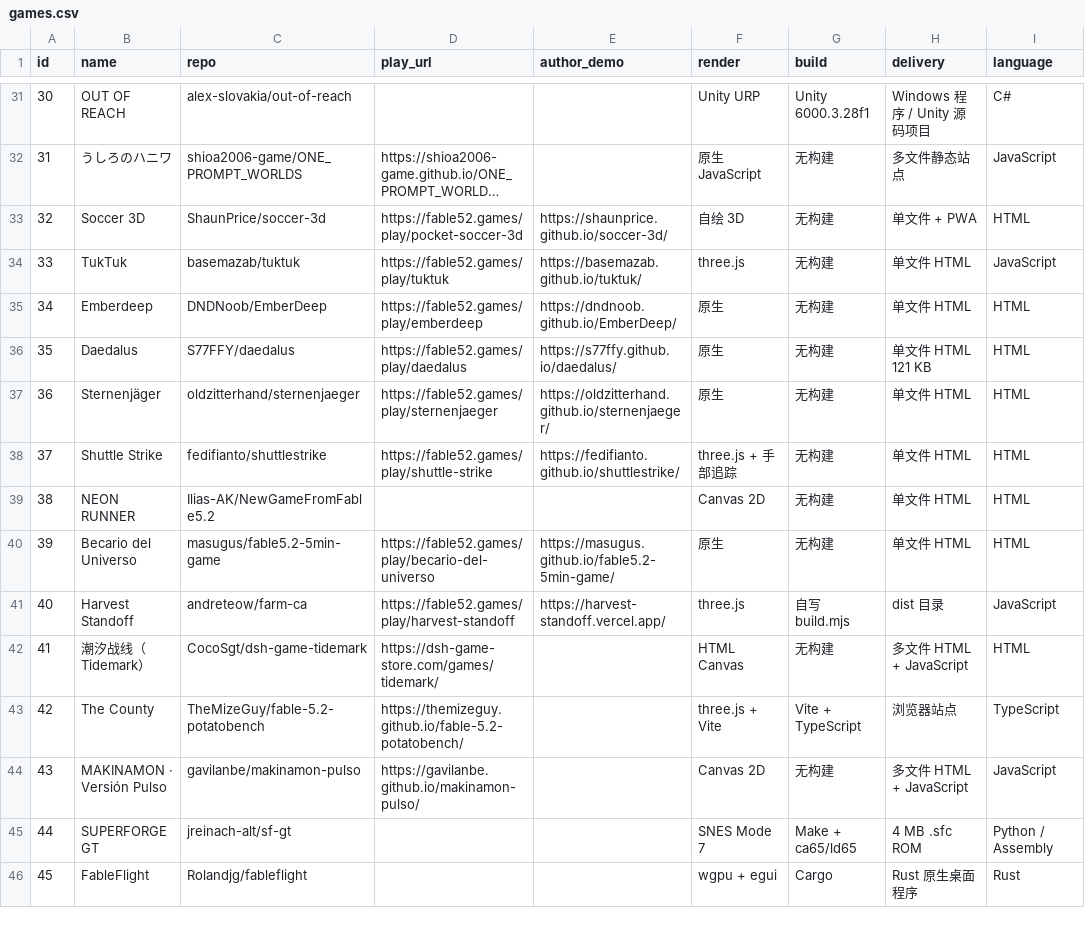
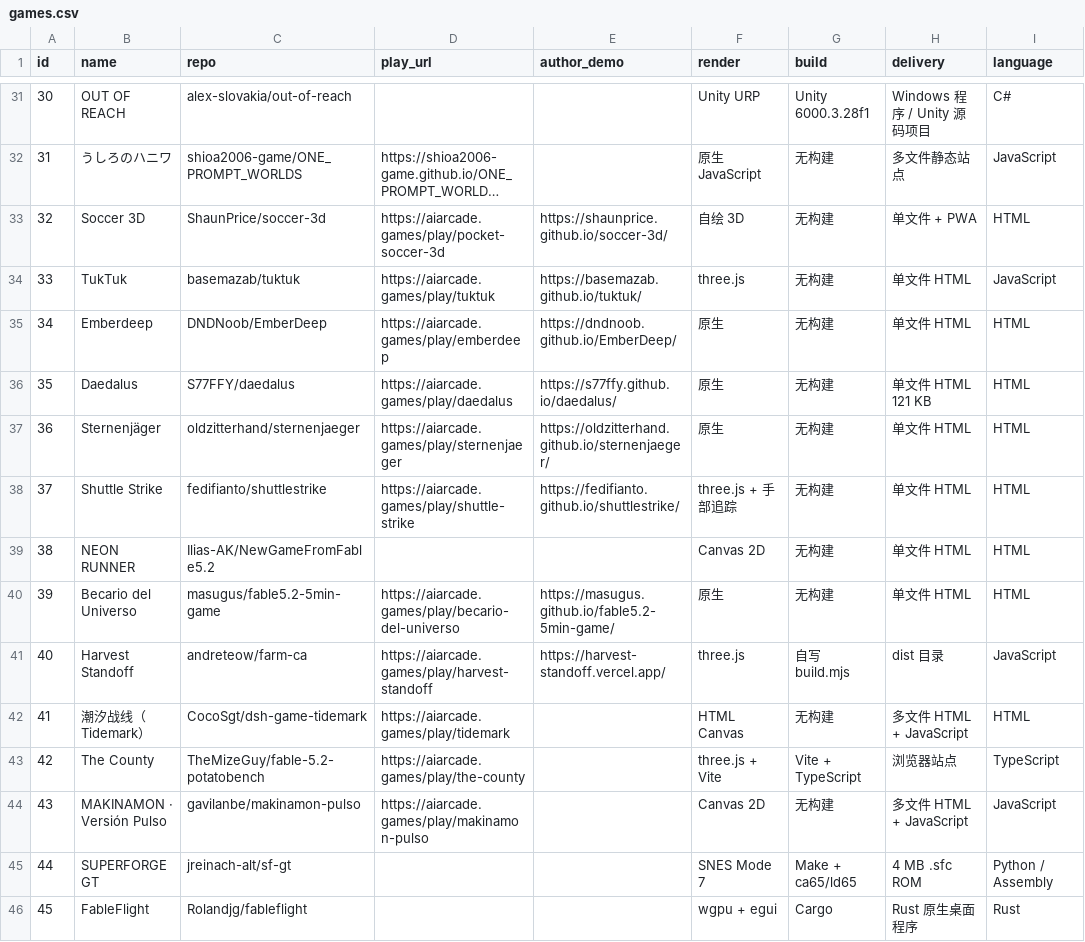
Before and after one commit to ygx2378/awesome-fable-5-2-games, a CSV file: data/games.csv, drawn as a sheet; only a part is shown, gaps mark what is left out; long unchanged cells end in …; the diff covers the shown part only; the diff names each change by its address in the sheet, - before the commit and + after, or states it on an @@ line.

Commit message:
feat: 试玩链接统一迁移到 aiarcade.games (#3)
- 35 处站内托管试玩链接由 fable52.games 换成 aiarcade.games（同站新域名，slug 不变）
- Riftline 从「无在线版本」升级为可在线试玩
- 潮汐战线 / The County / MAKINAMON 改为站点试玩优先、作者站备份
- 附录新增 6 款站点独占作品（Black Tide / Undertow / Duskline / 烬堡 / Arcfall Artillery / Open Skies），11 款增至 17 款
- 覆盖站上全部 42 个 /play 页面，逐一实测 HTTP 200

```diff
--- a/data/games.csv
+++ b/data/games.csv
-D33 (play_url): https://fable52.games/play/pocket-soccer-3d
+D33 (play_url): https://aiarcade.games/play/pocket-soccer-3d
-D34 (play_url): https://fable52.games/play/tuktuk
+D34 (play_url): https://aiarcade.games/play/tuktuk
-D35 (play_url): https://fable52.games/play/emberdeep
+D35 (play_url): https://aiarcade.games/play/emberdeep
-D36 (play_url): https://fable52.games/play/daedalus
+D36 (play_url): https://aiarcade.games/play/daedalus
-D37 (play_url): https://fable52.games/play/sternenjaeger
+D37 (play_url): https://aiarcade.games/play/sternenjaeger
-D38 (play_url): https://fable52.games/play/shuttle-strike
+D38 (play_url): https://aiarcade.games/play/shuttle-strike
-D40 (play_url): https://fable52.games/play/becario-del-universo
+D40 (play_url): https://aiarcade.games/play/becario-del-universo
-D41 (play_url): https://fable52.games/play/harvest-standoff
+D41 (play_url): https://aiarcade.games/play/harvest-standoff
-D42 (play_url): https://dsh-game-store.com/games/tidemark/
+D42 (play_url): https://aiarcade.games/play/tidemark
-D43 (play_url): https://themizeguy.github.io/fable-5.2-potatobench/
+D43 (play_url): https://aiarcade.games/play/the-county
-D44 (play_url): https://gavilanbe.github.io/makinamon-pulso/
+D44 (play_url): https://aiarcade.games/play/makinamon-pulso
```
Also changed, not shown: 14 edited cells elsewhere in this file, 1 other file.
